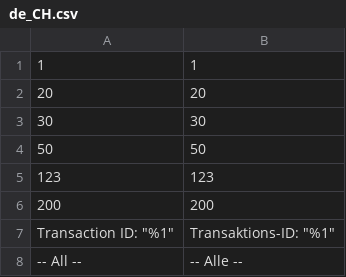
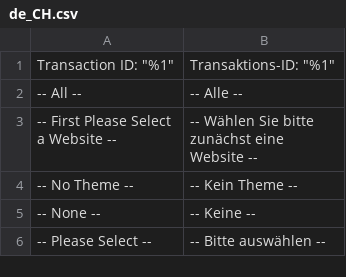
Before and after one commit to staempfli/magento2-language-de-ch, a CSV file: de_CH.csv, drawn as a sheet; only a part is shown; the shorter side is filled out with more unchanged rows; the diff names each change by its address in the sheet, - before the commit and + after, or states it on an @@ line.

Commit message:
* No need to translate numbers ;-)

```diff
--- a/de_CH.csv
+++ b/de_CH.csv
-row 1: 1 | 1
-row 2: 20 | 20
-row 3: 30 | 30
-row 4: 50 | 50
-row 5: 123 | 123
-row 6: 200 | 200
```
